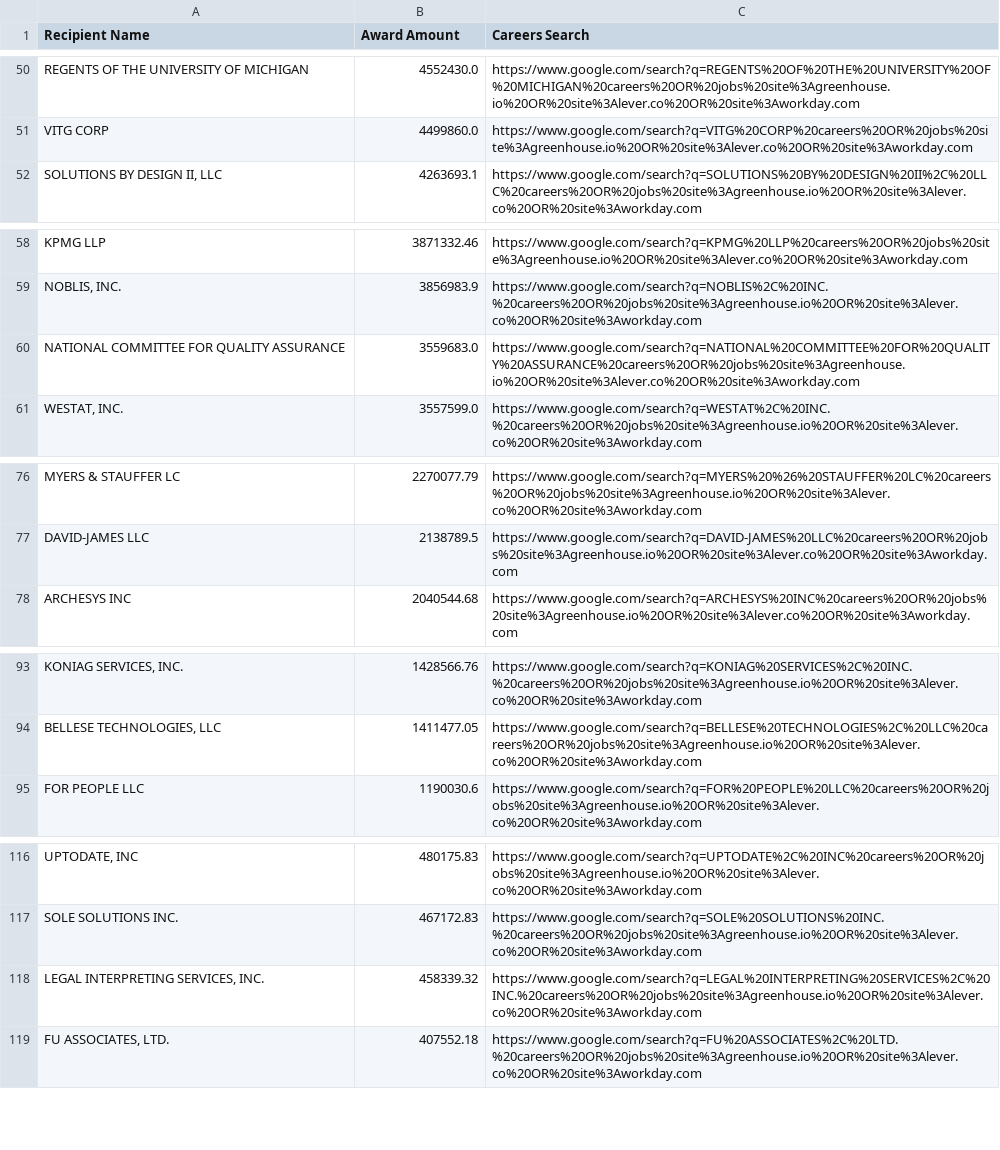
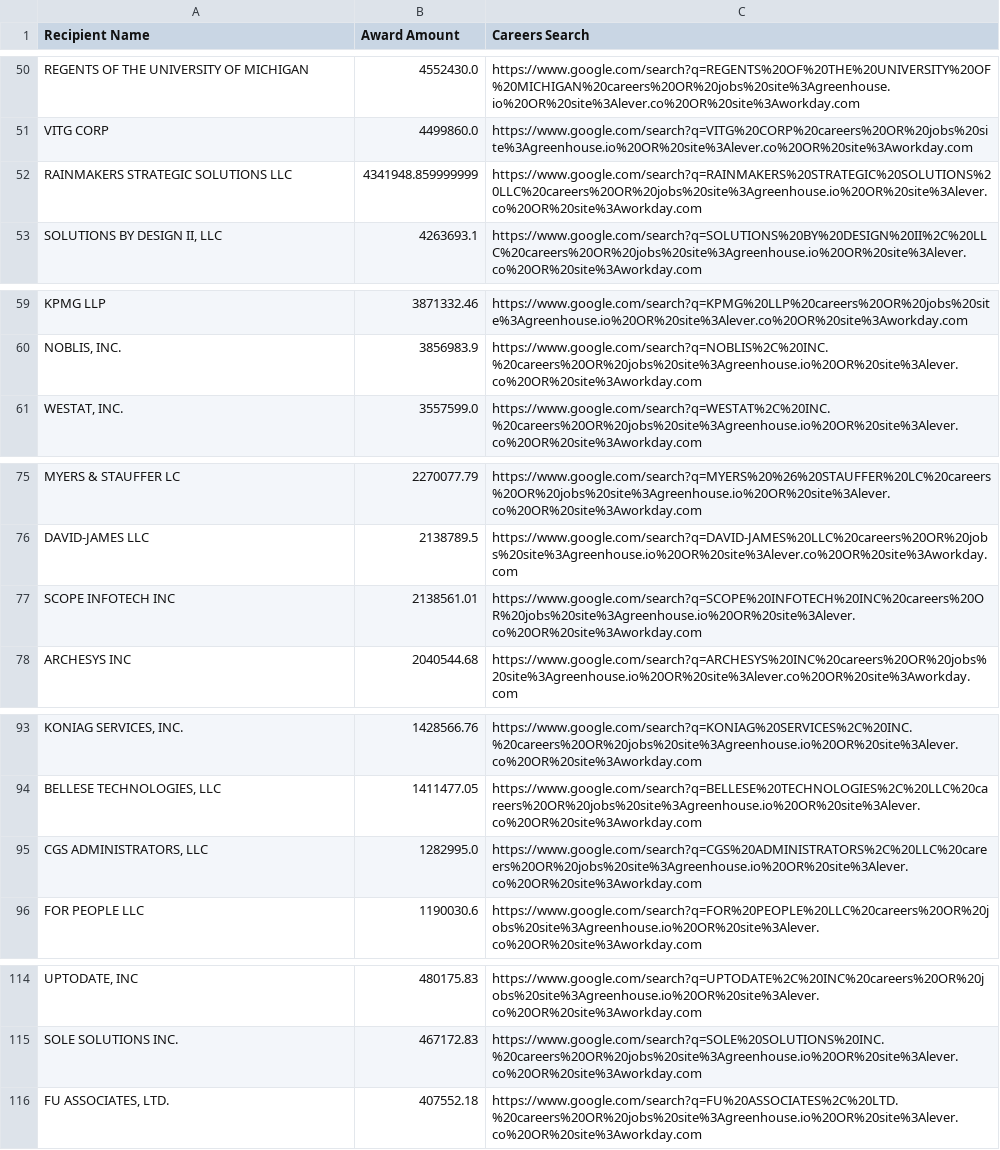
Before and after one commit to feldmangn/nih-awards-tracker, a CSV file: data/cms_top_recipients_last_90d_enriched.csv, drawn as a sheet; only a part is shown, gaps mark what is left out; removed rows and columns are numbered as before the commit, all else as after; the diff covers the shown part only; the diff names each change by its address in the sheet, - before the commit and + after, or states it on an @@ line.

```diff
--- a/data/cms_top_recipients_last_90d_enriched.csv
+++ b/data/cms_top_recipients_last_90d_enriched.csv
+row 52: RAINMAKERS STRATEGIC SOLUTIONS LLC | 4341948.859999999 | https://www.google.com/search?q=RAINMAKERS%20STRATEGIC%20SOLUTIONS%20LLC%20careers%20OR%20jobs%20site%3Agreenhouse.io%20OR%20site%3Alever.co%20OR%20site%3Aworkday.com
-row 60: NATIONAL COMMITTEE FOR QUALITY ASSURANCE | 3559683.0 | https://www.google.com/search?q=NATIONAL%20COMMITTEE%20FOR%20QUALITY%20ASSURANCE%20careers%20OR%20jobs%20site%3Agreenhouse.io%20OR%20site%3Alever.co%20OR%20site%3Aworkday.com
+row 77: SCOPE INFOTECH INC | 2138561.01 | https://www.google.com/search?q=SCOPE%20INFOTECH%20INC%20careers%20OR%20jobs%20site%3Agreenhouse.io%20OR%20site%3Alever.co%20OR%20site%3Aworkday.com
+row 95: CGS ADMINISTRATORS, LLC | 1282995.0 | https://www.google.com/search?q=CGS%20ADMINISTRATORS%2C%20LLC%20careers%20OR%20jobs%20site%3Agreenhouse.io%20OR%20site%3Alever.co%20OR%20site%3Aworkday.com
-row 118: LEGAL INTERPRETING SERVICES, INC. | 458339.32 | https://www.google.com/search?q=LEGAL%20INTERPRETING%20SERVICES%2C%20INC.%20careers%20OR%20jobs%20site%3Agreenhouse.io%20OR%20site%3Alever.co%20OR%20site%3Aworkday.com
```
Also changed, not shown: 13 added rows, 18 removed rows, 20 moved rows and 3 edited cells elsewhere in this file, data/cms_awards_last_90d.csv, data/dod_awards_last_90d.csv, 22 other files.
